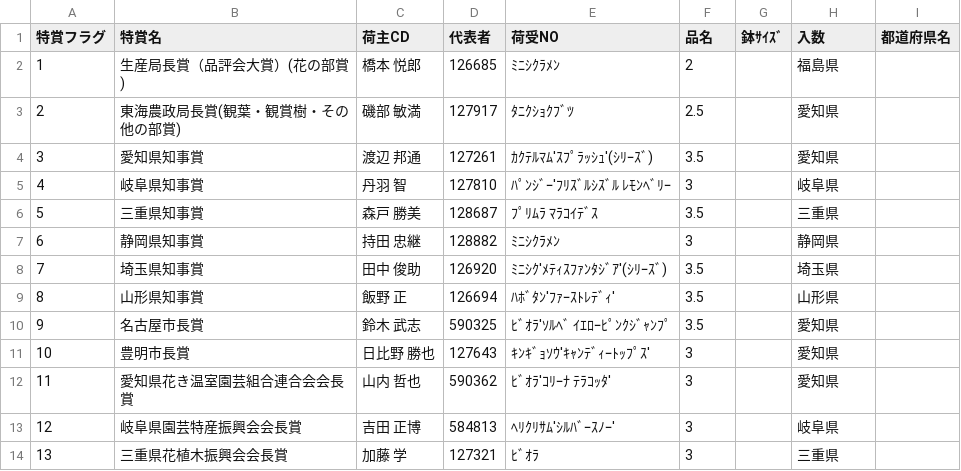
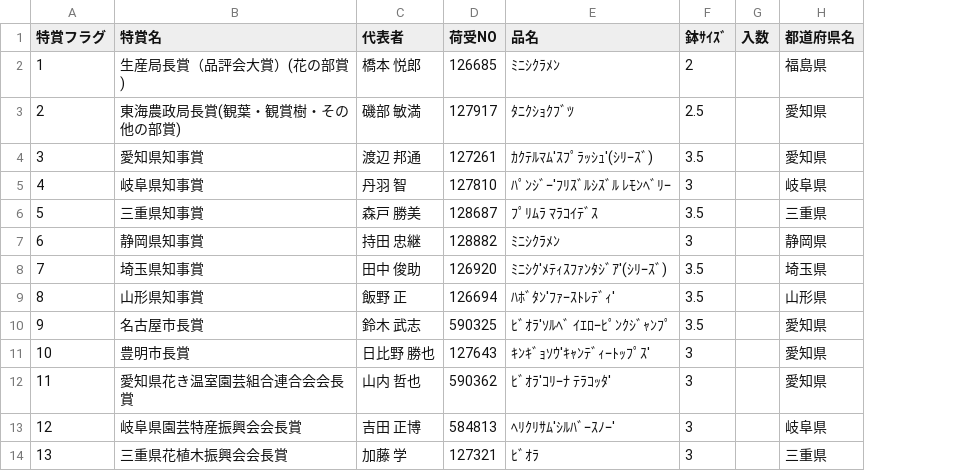
Before and after one commit to toyoake-contest/data, a CSV file: 221.csv, drawn as a sheet; only a part is shown; removed rows and columns are numbered as before the commit, all else as after; the diff names each change by its address in the sheet, - before the commit and + after, or states it on an @@ line.

```diff
--- a/221.csv
+++ b/221.csv
-column G (鉢ｻｲｽﾞ), empty
+column G (入数), empty
-column I (都道府県名), empty
-C1: 荷主CD
+C1: 代表者
-D1: 代表者
+D1: 荷受NO
-E1: 荷受NO
+E1: 品名
-F1: 品名
+F1: 鉢ｻｲｽﾞ
-H1: 入数
+H1: 都道府県名
```
Also changed, not shown: 220.csv, 222.csv, 1 other file.
